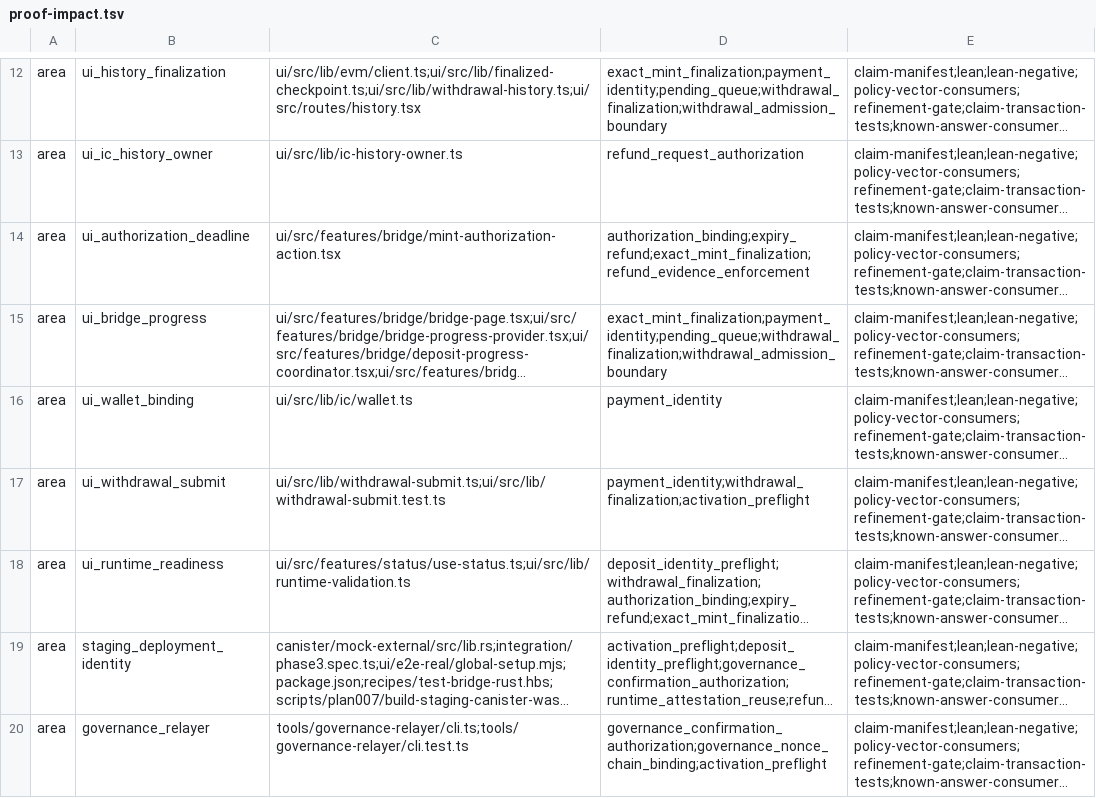
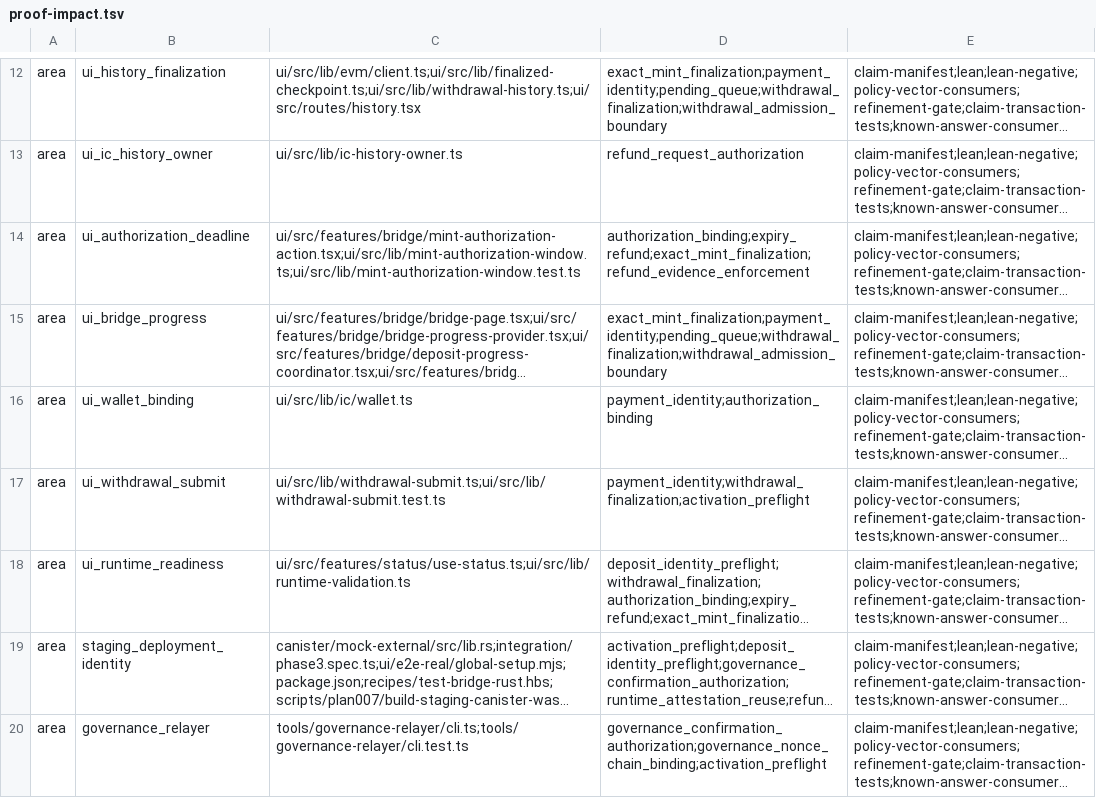
Before and after one commit to humandebri/Bridge, a TSV file: verification/proof-impact.tsv, drawn as a sheet; only a part is shown, gaps mark what is left out; long unchanged cells end in …; the diff names each change by its address in the sheet, - before the commit and + after, or states it on an @@ line.

```diff
--- a/verification/proof-impact.tsv
+++ b/verification/proof-impact.tsv
-C14: ui/src/features/bridge/mint-authorization-action.tsx
+C14: ui/src/features/bridge/mint-authorization-action.tsx;ui/src/lib/mint-authorization-window.ts;ui/src/lib/mint-authorization-window.test.ts
-D16: payment_identity
+D16: payment_identity;authorization_binding
```
Also changed, not shown: scripts/trusted_proof_profiles.tsv, verification/assumptions.tsv, 35 other files.
